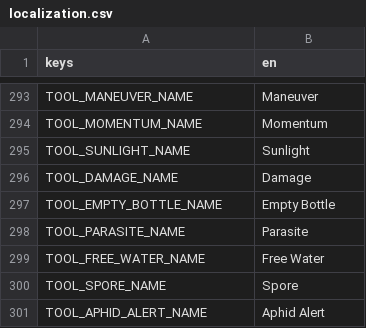
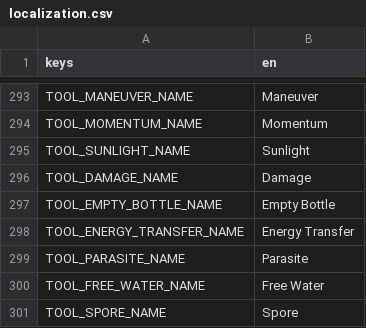
Before and after one commit to cyanglaz/garden, a CSV file: resources/localization/localization.csv, drawn as a sheet; only a part is shown, gaps mark what is left out; the shorter side is filled out with more unchanged rows; the diff names each change by its address in the sheet, - before the commit and + after, or states it on an @@ line.

```diff
--- a/resources/localization/localization.csv
+++ b/resources/localization/localization.csv
+row 298: TOOL_ENERGY_TRANSFER_NAME | Energy Transfer
```
Also changed, not shown: csv/trinkets.csv, 14 other files.
